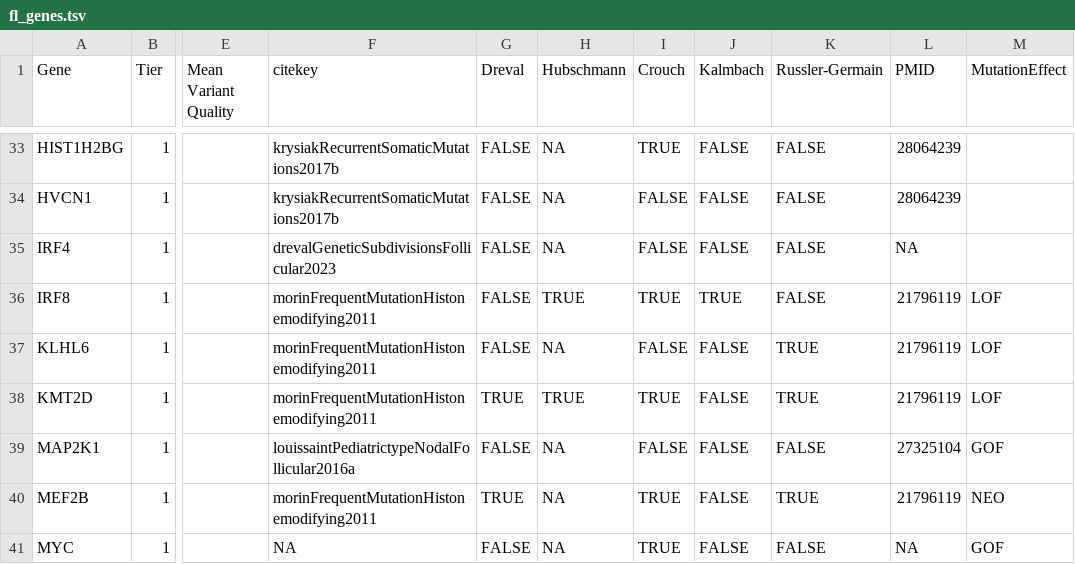
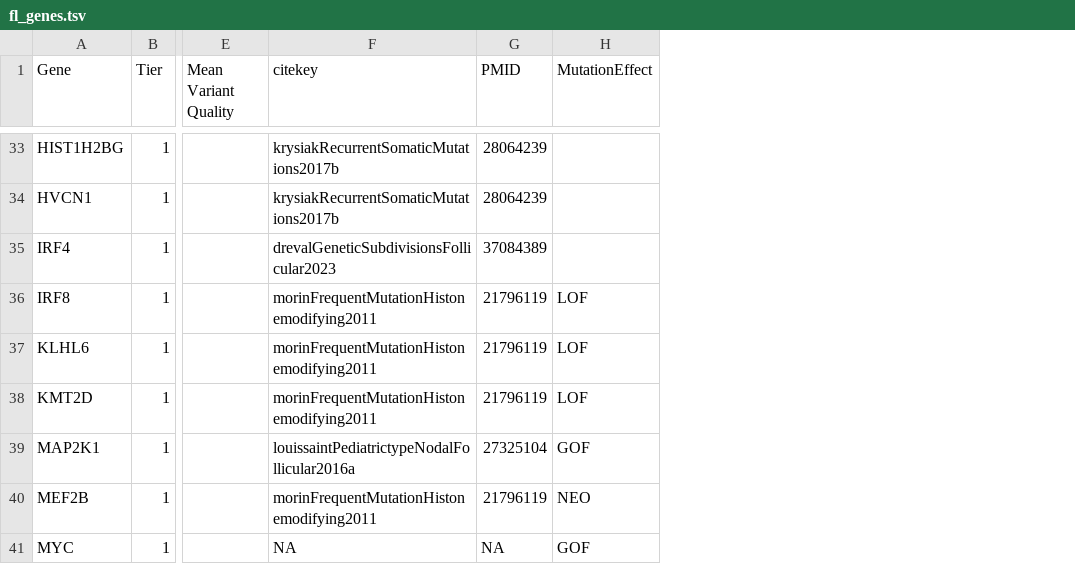
Before and after one commit to morinlab/LLMPP, a TSV file: resources/curated/fl_genes.tsv, drawn as a sheet; only a part is shown, gaps mark what is left out; removed rows and columns are numbered as before the commit, all else as after; the diff covers the shown part only; the diff names each change by its address in the sheet, - before the commit and + after, or states it on an @@ line.

```diff
--- a/resources/curated/fl_genes.tsv
+++ b/resources/curated/fl_genes.tsv
-column G (Dreval), rows 33-41: FALSE | FALSE | FALSE | FALSE | FALSE | TRUE | FALSE | TRUE | FALSE
-column H (Hubschmann), rows 33-41: NA | NA | NA | TRUE | NA | TRUE | NA | NA | NA
-column I (Crouch), rows 33-41: TRUE | FALSE | FALSE | TRUE | FALSE | TRUE | FALSE | TRUE | TRUE
-column J (Kalmbach), rows 33-41: FALSE | FALSE | FALSE | TRUE | FALSE | FALSE | FALSE | FALSE | FALSE
-column K (Russler-Germain), rows 33-41: FALSE | FALSE | FALSE | FALSE | TRUE | TRUE | FALSE | TRUE | FALSE
-G35 (PMID): NA
+G35 (PMID): 37084389
```
Also changed, not shown: 16 edited cells elsewhere in this file.
